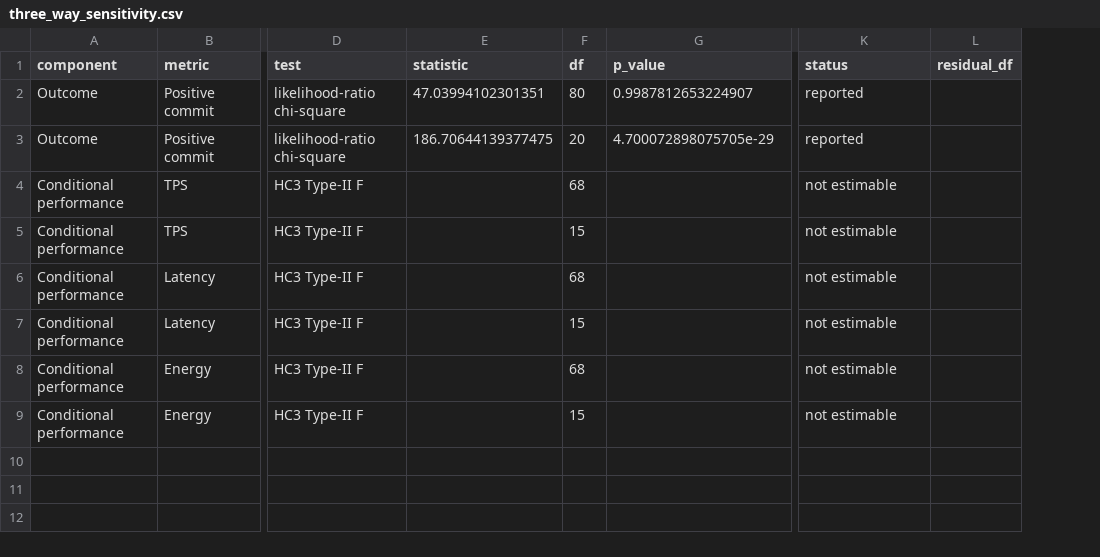
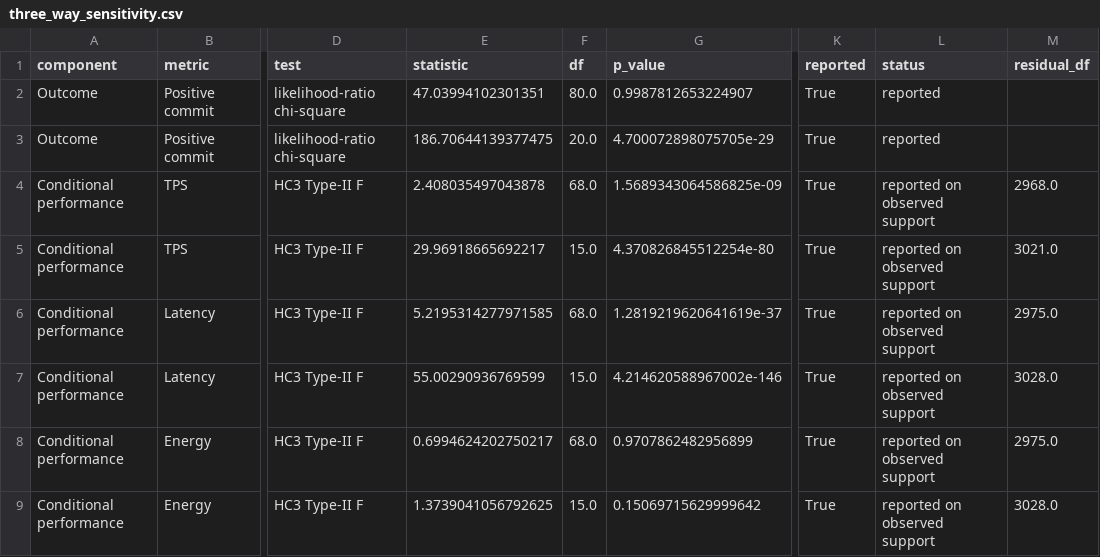
Before and after one commit to vindipe/blockchain-repeatability-benchmarking, a CSV file: outputs/revision/statistical_models/six_workloads/three_way_sensitivity.csv, drawn as a sheet; only a part is shown, gaps mark what is left out; addresses are those after the commit; the diff names each change by its address in the sheet, - before the commit and + after, or states it on an @@ line.

Commit message:
Promote the six-workload analysis

```diff
--- a/outputs/revision/statistical_models/six_workloads/three_way_sensitivity.csv
+++ b/outputs/revision/statistical_models/six_workloads/three_way_sensitivity.csv
+column K (reported), rows 2-9: all True
-F2 (df): 80
+F2 (df): 80.0
-F3 (df): 20
+F3 (df): 20.0
-E4 (statistic): (empty)
+E4 (statistic): 2.408035497043878
-F4 (df): 68
+F4 (df): 68.0
-G4 (p_value): (empty)
+G4 (p_value): 1.5689343064586825e-09
-L4:L9 (status): not estimable
+L4:L9 (status): reported on observed support
-M4 (residual_df): (empty)
+M4 (residual_df): 2968.0
-E5 (statistic): (empty)
+E5 (statistic): 29.96918665692217
-F5 (df): 15
+F5 (df): 15.0
-G5 (p_value): (empty)
+G5 (p_value): 4.370826845512254e-80
-M5 (residual_df): (empty)
+M5 (residual_df): 3021.0
-E6 (statistic): (empty)
+E6 (statistic): 5.2195314277971585
-F6 (df): 68
+F6 (df): 68.0
-G6 (p_value): (empty)
+G6 (p_value): 1.2819219620641619e-37
-M6 (residual_df): (empty)
+M6 (residual_df): 2975.0
-E7 (statistic): (empty)
+E7 (statistic): 55.00290936769599
-F7 (df): 15
+F7 (df): 15.0
-G7 (p_value): (empty)
+G7 (p_value): 4.214620588967002e-146
-M7 (residual_df): (empty)
+M7 (residual_df): 3028.0
-E8 (statistic): (empty)
+E8 (statistic): 0.6994624202750217
-F8 (df): 68
+F8 (df): 68.0
-G8 (p_value): (empty)
+G8 (p_value): 0.9707862482956899
-M8 (residual_df): (empty)
+M8 (residual_df): 2975.0
-E9 (statistic): (empty)
+E9 (statistic): 1.3739041056792625
-F9 (df): 15
+F9 (df): 15.0
-G9 (p_value): (empty)
+G9 (p_value): 0.15069715629999642
-M9 (residual_df): (empty)
+M9 (residual_df): 3028.0
```
Also changed, not shown: outputs/revision/statistical_models/legacy_three_workloads/performance_type_ii_hc3.csv, outputs/revision/statistical_models/legacy_three_workloads/performance_type_iii_hc3_sensitivity.csv, 46 other files.
